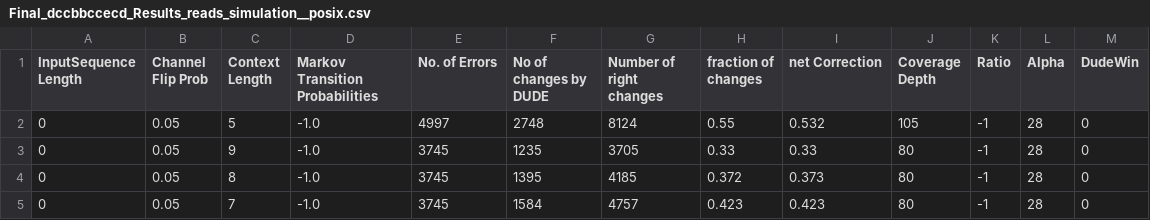
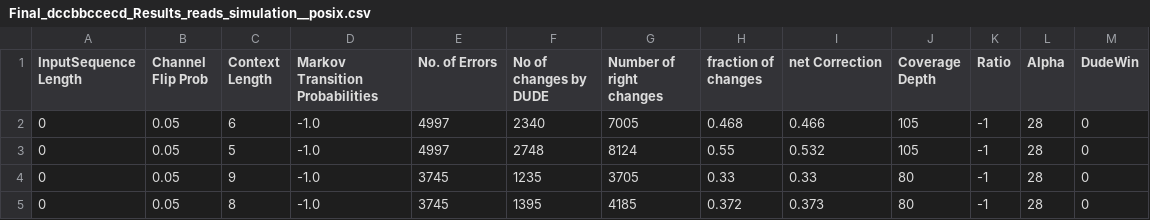
Before and after one commit to bagavi/Tse-Dude, a CSV file: Final_dccbbccecd_Results_reads_simulation__posix.csv, drawn as a sheet; only a part is shown; the shorter side is filled out with more unchanged rows; the diff names each change by its address in the sheet, - before the commit and + after, or states it on an @@ line.

Commit message:
Results

```diff
--- a/Final_dccbbccecd_Results_reads_simulation__posix.csv
+++ b/Final_dccbbccecd_Results_reads_simulation__posix.csv
+row 2: 0 | 0.05 | 6 | -1.0 | 4997 | 2340 | 7005 | 0.468 | 0.466 | 105 | -1 | 28 | 0
```
Also changed, not shown: Final_bdbdaeadcd_Results_reads_simulation__posix.csv, Final_cdecdbbdea_Results_reads_simulation__posix.csv, 2 other files.
